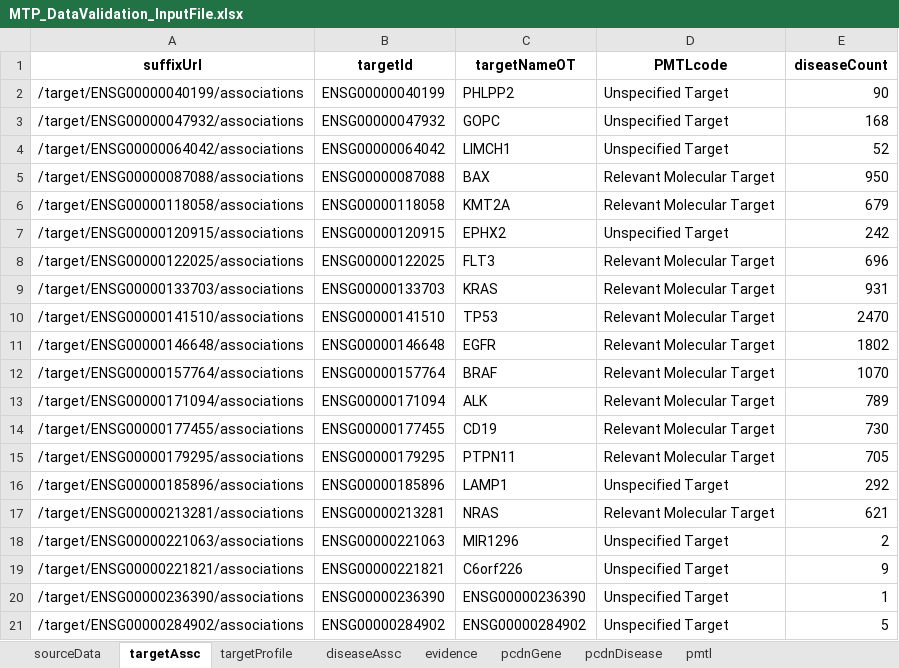
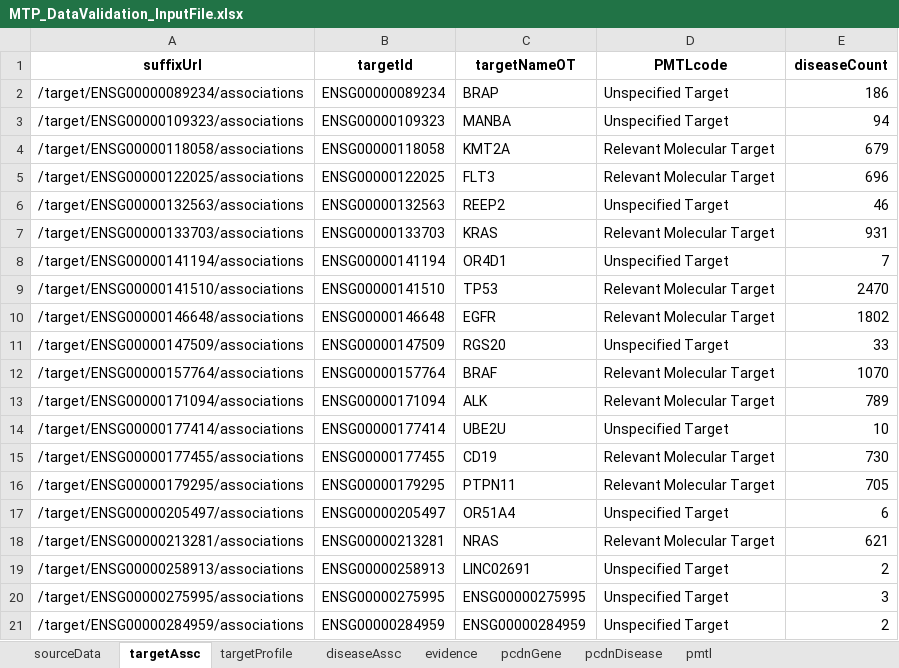
Before and after one commit to CBIIT/ccdi-mtp-data-validation, an Excel workbook: MTP_DataValidation_InputFile.xlsx, sheet targetAssc, drawn as a sheet; values as stored, in another font and other column widths than the file's, no borders; removed rows and columns are numbered as before the commit, all else as after; the diff names each change by its address in the sheet, - before the commit and + after, or states it on an @@ line.

```diff
--- a/MTP_DataValidation_InputFile.xlsx (sheet targetAssc)
+++ b/MTP_DataValidation_InputFile.xlsx (sheet targetAssc)
-row 2: /target/ENSG00000040199/associations | ENSG00000040199 | PHLPP2 | Unspecified Target | 90
-row 3: /target/ENSG00000047932/associations | ENSG00000047932 | GOPC | Unspecified Target | 168
-row 4: /target/ENSG00000064042/associations | ENSG00000064042 | LIMCH1 | Unspecified Target | 52
-row 5: /target/ENSG00000087088/associations | ENSG00000087088 | BAX | Relevant Molecular Target | 950
+row 2: /target/ENSG00000089234/associations | ENSG00000089234 | BRAP | Unspecified Target | 186
+row 3: /target/ENSG00000109323/associations | ENSG00000109323 | MANBA | Unspecified Target | 94
-row 7: /target/ENSG00000120915/associations | ENSG00000120915 | EPHX2 | Unspecified Target | 242
+row 6: /target/ENSG00000132563/associations | ENSG00000132563 | REEP2 | Unspecified Target | 46
+row 8: /target/ENSG00000141194/associations | ENSG00000141194 | OR4D1 | Unspecified Target | 7
+row 11: /target/ENSG00000147509/associations | ENSG00000147509 | RGS20 | Unspecified Target | 33
+row 14: /target/ENSG00000177414/associations | ENSG00000177414 | UBE2U | Unspecified Target | 10
-row 16: /target/ENSG00000185896/associations | ENSG00000185896 | LAMP1 | Unspecified Target | 292
+row 17: /target/ENSG00000205497/associations | ENSG00000205497 | OR51A4 | Unspecified Target | 6
-A19 (suffixUrl): /target/ENSG00000221063/associations
+A19 (suffixUrl): /target/ENSG00000258913/associations
-B19 (targetId): ENSG00000221063
+B19 (targetId): ENSG00000258913
-C19 (targetNameOT): MIR1296
+C19 (targetNameOT): LINC02691
-row 19: /target/ENSG00000221821/associations | ENSG00000221821 | C6orf226 | Unspecified Target | 9
-row 20: /target/ENSG00000236390/associations | ENSG00000236390 | ENSG00000236390 | Unspecified Target | 1
+row 20: /target/ENSG00000275995/associations | ENSG00000275995 | ENSG00000275995 | Unspecified Target | 3
-A21 (suffixUrl): /target/ENSG00000284902/associations
+A21 (suffixUrl): /target/ENSG00000284959/associations
-B21 (targetId): ENSG00000284902
+B21 (targetId): ENSG00000284959
-C21 (targetNameOT): ENSG00000284902
+C21 (targetNameOT): ENSG00000284959
-E21 (diseaseCount): 5
+E21 (diseaseCount): 2
```
Also changed, not shown: sheet targetProfile, sheet evidence, sheet diseaseAssc, sheet pcdnGene, sheet pcdnDisease, sheet sourceData, 4 other files.
